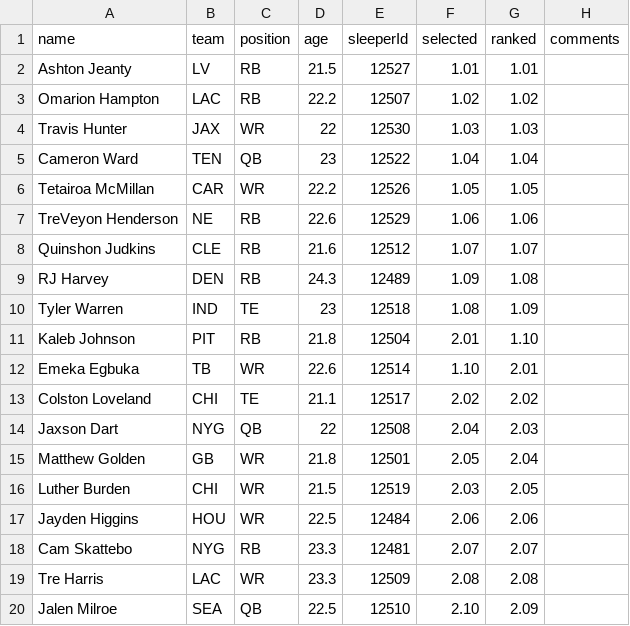
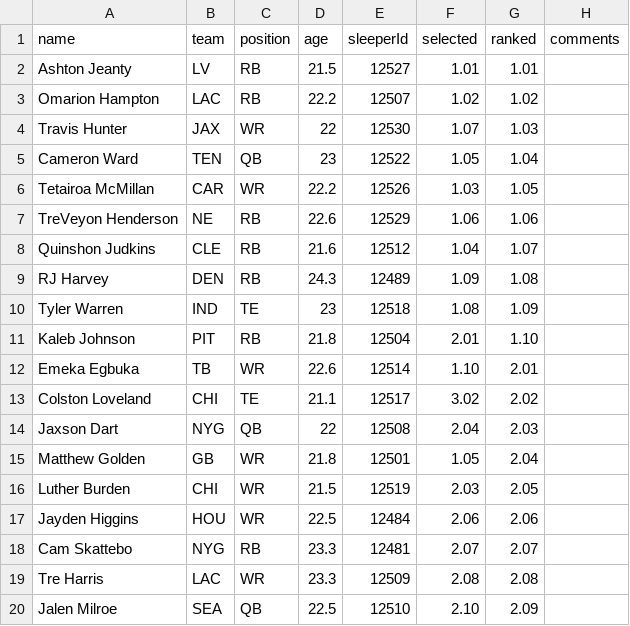
Before and after one commit to dgatanis/testrepo, a CSV file: src/static/rookie_rankings/2025_rookie_rankings.csv, drawn as a sheet; only a part is shown; the diff covers the shown part only.

```diff
--- a/src/static/rookie_rankings/2025_rookie_rankings.csv
+++ b/src/static/rookie_rankings/2025_rookie_rankings.csv
@@ -3,7 +3,7 @@ Ashton Jeanty,LV,RB,21.5,12527,1.01,1.01,
 Omarion Hampton,LAC,RB,22.2,12507,1.02,1.02,
-Travis Hunter,JAX,WR,22,12530,1.03,1.03,
-Cameron Ward,TEN,QB,23,12522,1.04,1.04,
-Tetairoa McMillan,CAR,WR,22.2,12526,1.05,1.05,
+Travis Hunter,JAX,WR,22,12530,1.07,1.03,
+Cameron Ward,TEN,QB,23,12522,1.05,1.04,
+Tetairoa McMillan,CAR,WR,22.2,12526,1.03,1.05,
 TreVeyon Henderson,NE,RB,22.6,12529,1.06,1.06,
-Quinshon Judkins,CLE,RB,21.6,12512,1.07,1.07,
+Quinshon Judkins,CLE,RB,21.6,12512,1.04,1.07,
 RJ Harvey,DEN,RB,24.3,12489,1.09,1.08,
@@ -12,5 +12,5 @@ Kaleb Johnson,PIT,RB,21.8,12504,2.01,1.10,
 Emeka Egbuka,TB,WR,22.6,12514,1.10,2.01,
-Colston Loveland,CHI,TE,21.1,12517,2.02,2.02,
+Colston Loveland,CHI,TE,21.1,12517,3.02,2.02,
 Jaxson Dart,NYG,QB,22,12508,2.04,2.03,
-Matthew Golden,GB,WR,21.8,12501,2.05,2.04,
+Matthew Golden,GB,WR,21.8,12501,1.05,2.04,
 Luther Burden,CHI,WR,21.5,12519,2.03,2.05,
```
Also changed, not shown: 21 edited cells elsewhere in this file, 4 other files.
